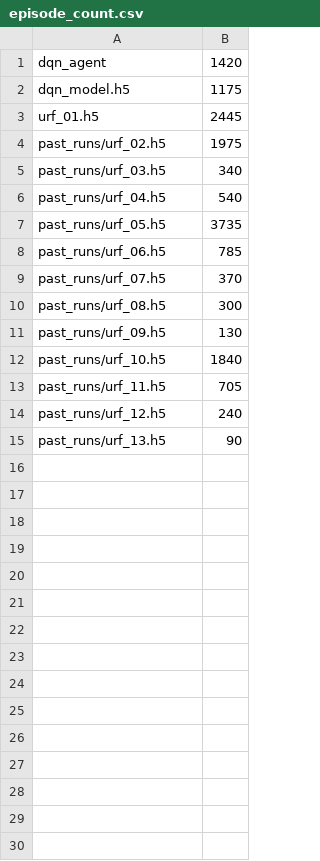
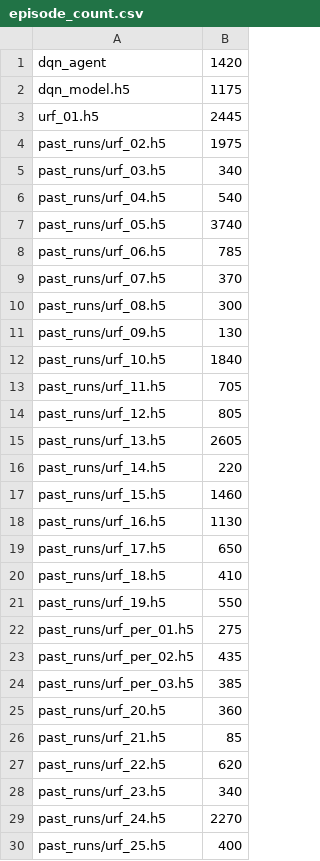
Before and after one commit to nkoorty/rl_parking, a CSV file: episode_count.csv, drawn as a sheet.

```diff
--- a/episode_count.csv
+++ b/episode_count.csv
@@ -6,3 +6,3 @@ past_runs/urf_03.h5,340
 past_runs/urf_04.h5,540
-past_runs/urf_05.h5,3735
+past_runs/urf_05.h5,3740
 past_runs/urf_06.h5,785
@@ -13,3 +13,18 @@ past_runs/urf_10.h5,1840
 past_runs/urf_11.h5,705
-past_runs/urf_12.h5,240
-past_runs/urf_13.h5,90
+past_runs/urf_12.h5,805
+past_runs/urf_13.h5,2605
+past_runs/urf_14.h5,220
+past_runs/urf_15.h5,1460
+past_runs/urf_16.h5,1130
+past_runs/urf_17.h5,650
+past_runs/urf_18.h5,410
+past_runs/urf_19.h5,550
+past_runs/urf_per_01.h5,275
+past_runs/urf_per_02.h5,435
+past_runs/urf_per_03.h5,385
+past_runs/urf_20.h5,360
+past_runs/urf_21.h5,85
+past_runs/urf_22.h5,620
+past_runs/urf_23.h5,340
+past_runs/urf_24.h5,2270
+past_runs/urf_25.h5,400
```
Also changed, not shown: 24 other files.
